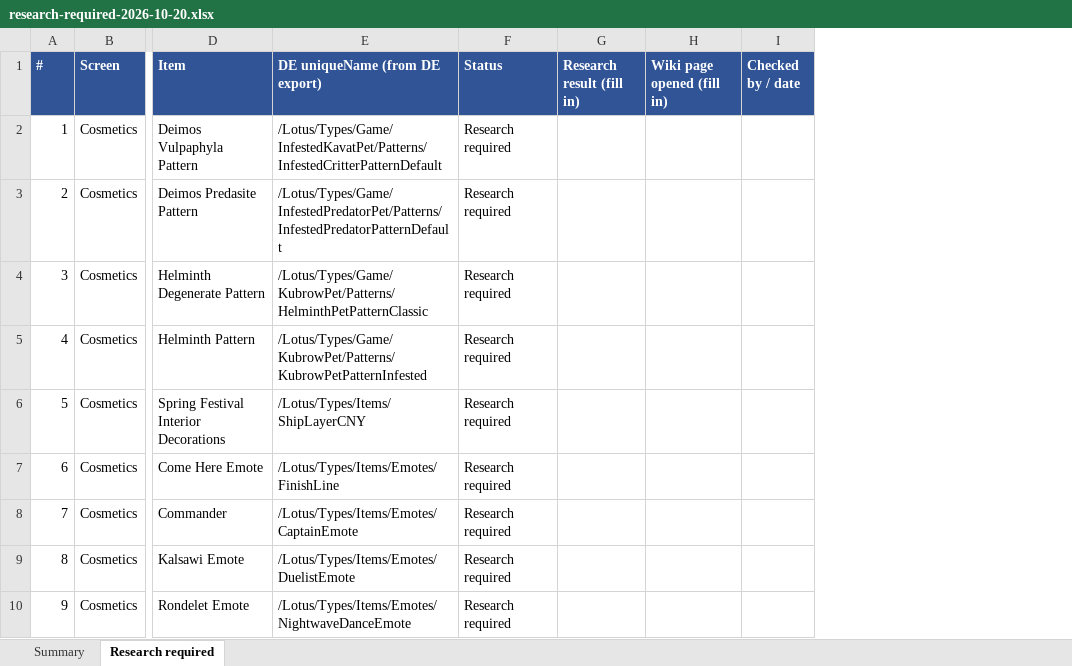
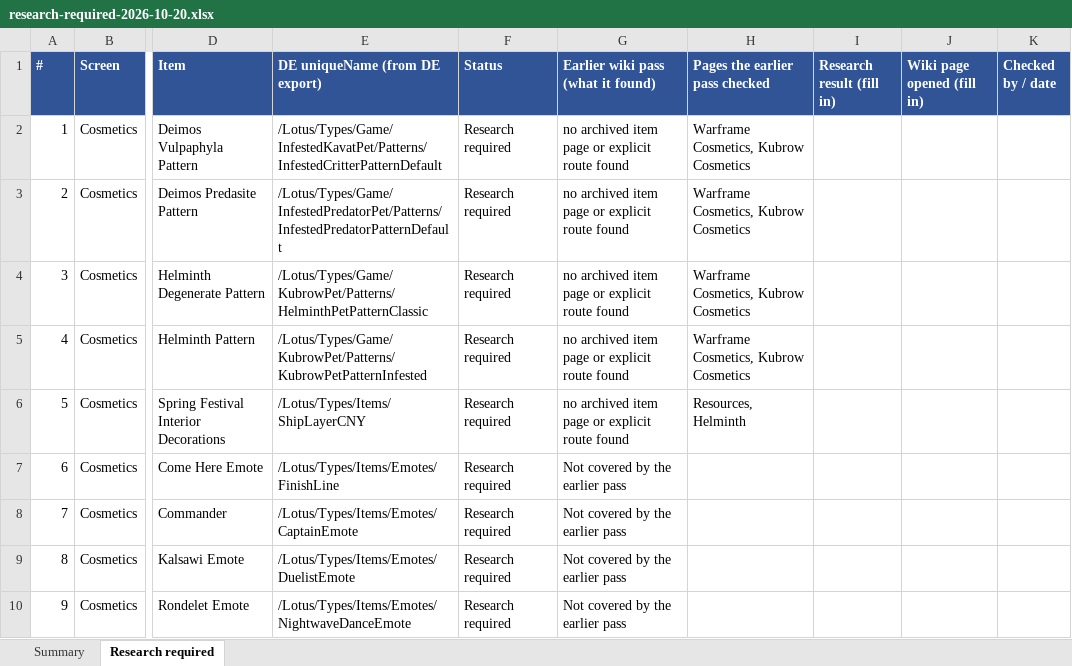
Before and after one commit to GoblinOfChaos/Kiedas-Orbiter, an Excel workbook: docs/agent-context/reports/research-required-2026-10-20.xlsx, sheet Research required, drawn as a sheet; only a part is shown, gaps mark what is left out; values as stored, in another font and other column widths than the file's, no borders; the diff names each change by its address in the sheet, - before the commit and + after, or states it on an @@ line.

Commit message:
docs: research-required spreadsheet shows what the earlier wiki pass found for each item (369 tried and found nothing, 138 not covered)

```diff
--- a/docs/agent-context/reports/research-required-2026-10-20.xlsx (sheet Research required)
+++ b/docs/agent-context/reports/research-required-2026-10-20.xlsx (sheet Research required)
+column G, rows 1-10: Earlier wiki pass (what it found) | no archived item page or explicit route found | no archived item page or explicit route found | no archived item page or explicit route found | no archived item page or explicit route found | no archived item page or explicit route found | Not covered by the earlier pass | Not covered by the earlier pass | Not covered by the earlier pass | Not covered by the earlier pass
+column H (Pages the earlier pass checked), rows 2-6: Warframe Cosmetics, Kubrow Cosmetics | Warframe Cosmetics, Kubrow Cosmetics | Warframe Cosmetics, Kubrow Cosmetics | Warframe Cosmetics, Kubrow Cosmetics | Resources, Helminth
```
Also changed, not shown: sheet Summary.
